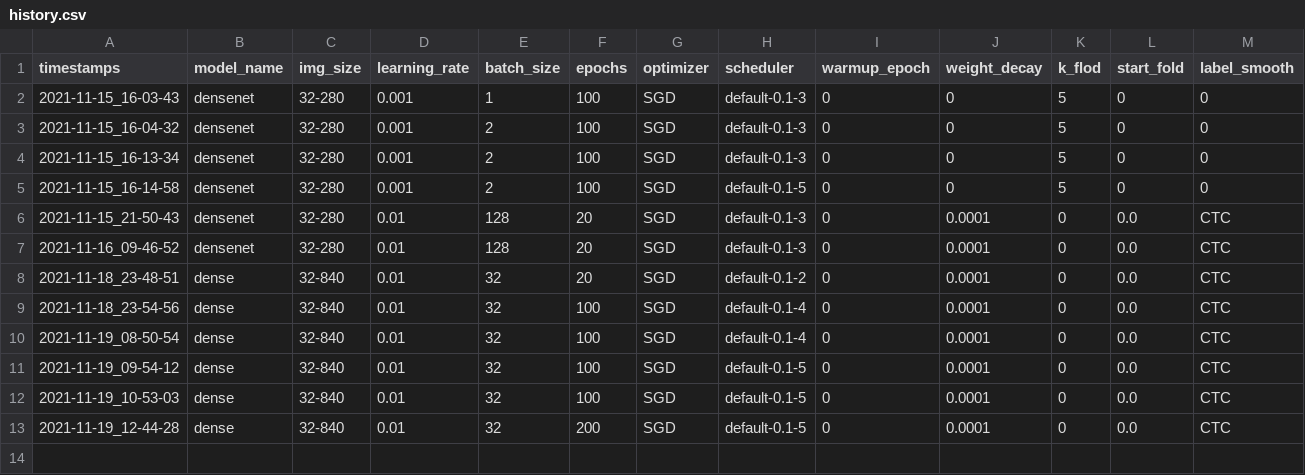
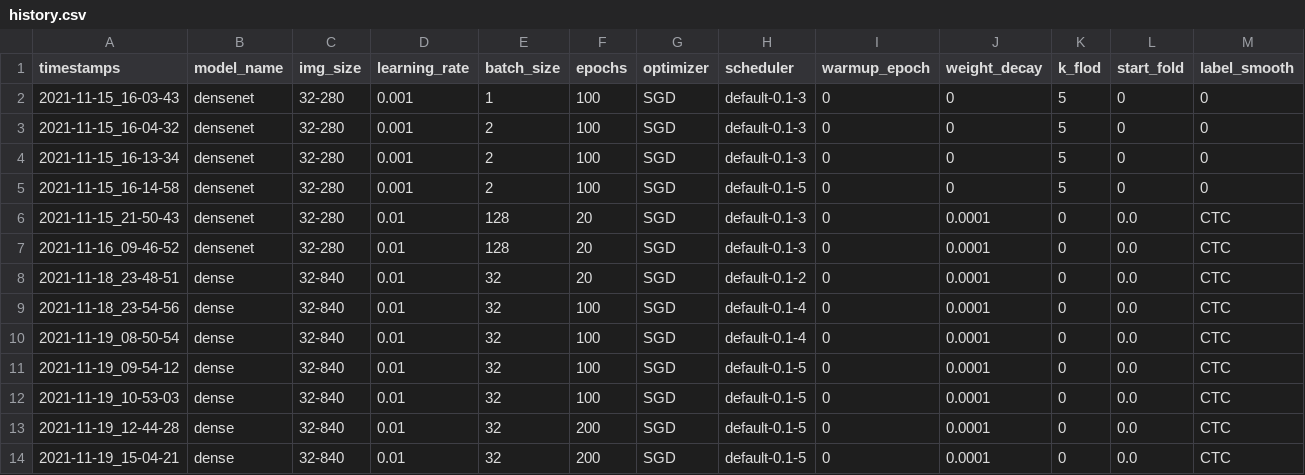
Before and after one commit to fire717/FireOCR, a CSV file: output/history.csv, drawn as a sheet; only a part is shown; rows hold the shown columns only; the diff names each change by its address in the sheet, - before the commit and + after, or states it on an @@ line.

Commit message:
Feat: add gen data

```diff
--- a/output/history.csv
+++ b/output/history.csv
+row 14: 2021-11-19_15-04-21 | dense | 32-840 | 0.01 | 32 | 200 | SGD | default-0.1-5 | 0 | 0.0001 | 0 | 0.0 | CTC
```
Also changed, not shown: 14 other files.
